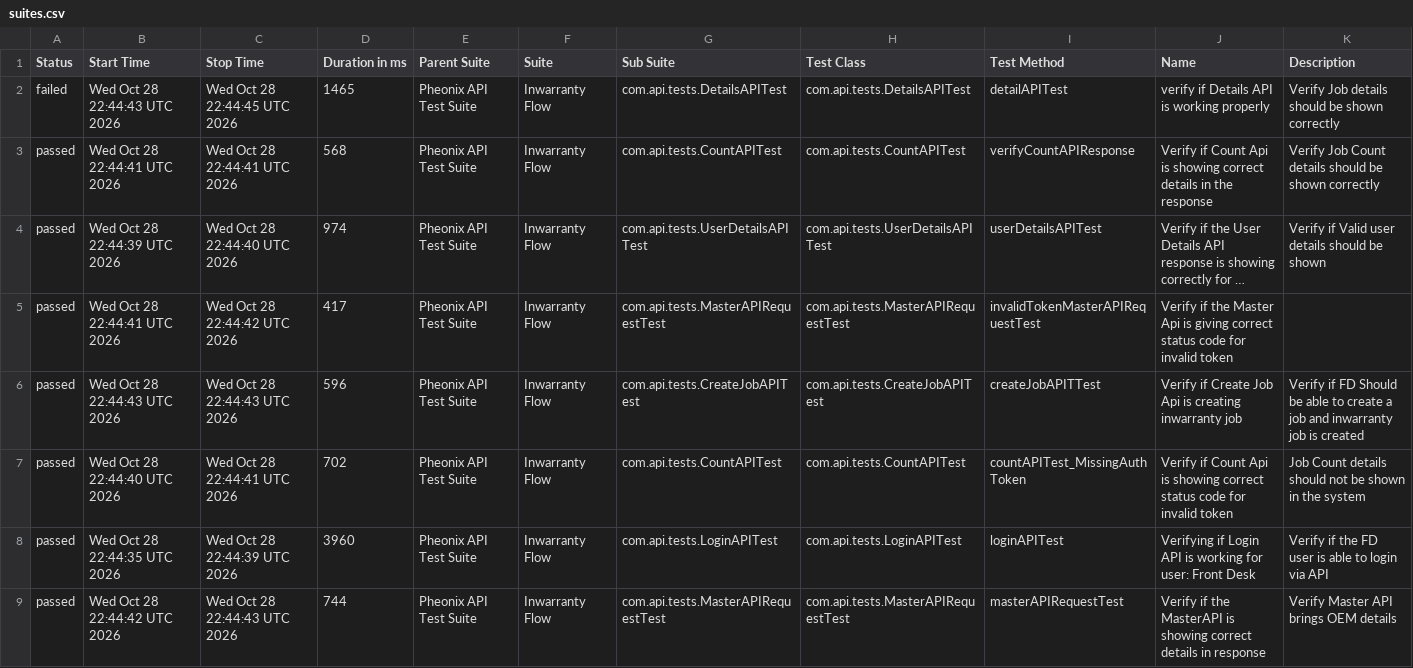
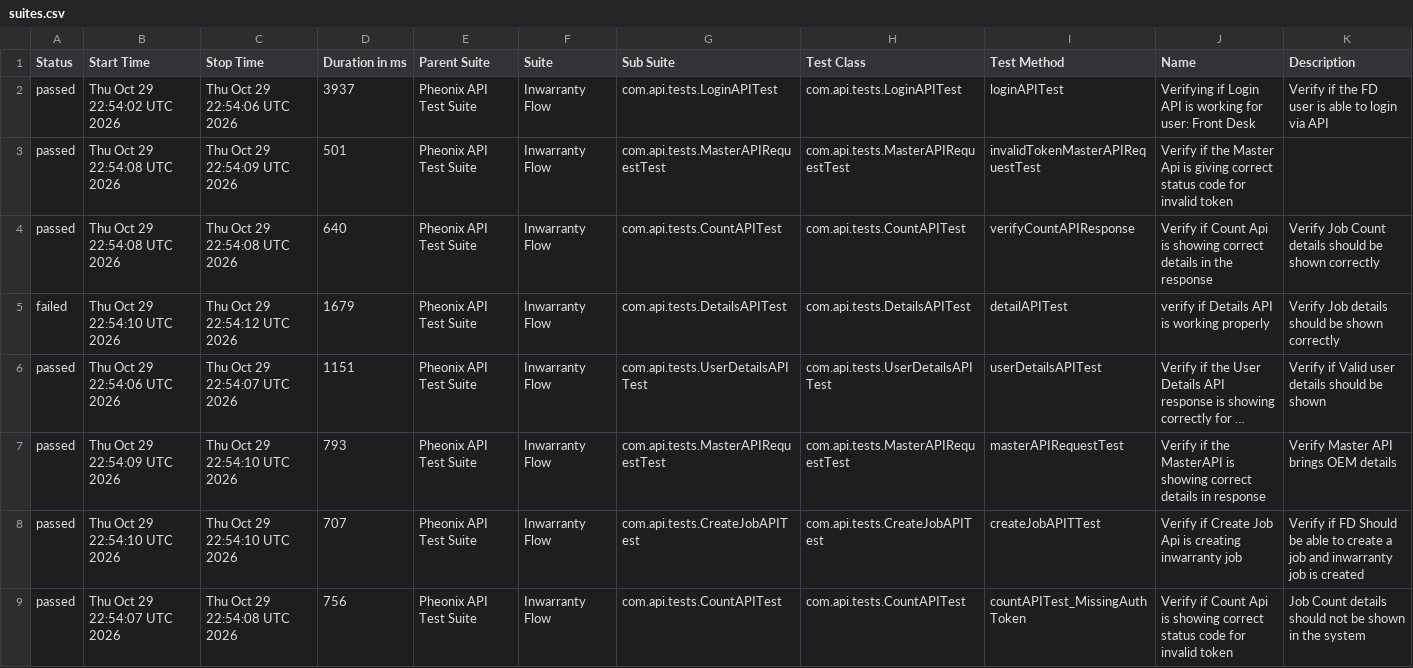
Before and after one commit to AnantKinlekar/PheonixTestAutomationFramework, a CSV file: data/suites.csv, drawn as a sheet; long unchanged cells end in …; removed rows and columns are numbered as before the commit, all else as after; the diff names each change by its address in the sheet, - before the commit and + after, or states it on an @@ line.

```diff
--- a/data/suites.csv
+++ b/data/suites.csv
-row 2: failed | Wed Oct 28 22:44:43 UTC 2026 | Wed Oct 28 22:44:45 UTC 2026 | 1465 | Pheonix API Test Suite | Inwarranty Flow | com.api.tests.DetailsAPITest | com.api.tests.DetailsAPITest | detailAPITest | verify if Details API is working properly | Verify Job details should be shown correctly
+row 2: passed | Thu Oct 29 22:54:02 UTC 2026 | Thu Oct 29 22:54:06 UTC 2026 | 3937 | Pheonix API Test Suite | Inwarranty Flow | com.api.tests.LoginAPITest | com.api.tests.LoginAPITest | loginAPITest | Verifying if Login API is working for user: Front Desk | Verify if the FD user is able to login via API
+row 3: passed | Thu Oct 29 22:54:08 UTC 2026 | Thu Oct 29 22:54:09 UTC 2026 | 501 | Pheonix API Test Suite | Inwarranty Flow | com.api.tests.MasterAPIRequestTest | com.api.tests.MasterAPIRequestTest | invalidTokenMasterAPIRequestTest | Verify if the Master Api is giving correct status code for invalid token
-B4 (Start Time): Wed Oct 28 22:44:41 UTC 2026
+B4 (Start Time): Thu Oct 29 22:54:08 UTC 2026
-C4 (Stop Time): Wed Oct 28 22:44:41 UTC 2026
+C4 (Stop Time): Thu Oct 29 22:54:08 UTC 2026
-D4 (Duration in ms): 568
+D4 (Duration in ms): 640
+row 5: failed | Thu Oct 29 22:54:10 UTC 2026 | Thu Oct 29 22:54:12 UTC 2026 | 1679 | Pheonix API Test Suite | Inwarranty Flow | com.api.tests.DetailsAPITest | com.api.tests.DetailsAPITest | detailAPITest | verify if Details API is working properly | Verify Job details should be shown correctly
-B6 (Start Time): Wed Oct 28 22:44:39 UTC 2026
+B6 (Start Time): Thu Oct 29 22:54:06 UTC 2026
-C6 (Stop Time): Wed Oct 28 22:44:40 UTC 2026
+C6 (Stop Time): Thu Oct 29 22:54:07 UTC 2026
-D6 (Duration in ms): 974
+D6 (Duration in ms): 1151
-B7 (Start Time): Wed Oct 28 22:44:41 UTC 2026
+B7 (Start Time): Thu Oct 29 22:54:09 UTC 2026
-C7 (Stop Time): Wed Oct 28 22:44:42 UTC 2026
+C7 (Stop Time): Thu Oct 29 22:54:10 UTC 2026
-D7 (Duration in ms): 417
+D7 (Duration in ms): 793
-I7 (Test Method): invalidTokenMasterAPIRequestTest
+I7 (Test Method): masterAPIRequestTest
-J7 (Name): …if the Master Api is giving correct status code for invalid token
+J7 (Name): …if the MasterAPI is showing correct details in response
-K7 (Description): (empty)
+K7 (Description): Verify Master API brings OEM details
-B8 (Start Time): Wed Oct 28 22:44:43 UTC 2026
+B8 (Start Time): Thu Oct 29 22:54:10 UTC 2026
-C8 (Stop Time): Wed Oct 28 22:44:43 UTC 2026
+C8 (Stop Time): Thu Oct 29 22:54:10 UTC 2026
-D8 (Duration in ms): 596
+D8 (Duration in ms): 707
-B9 (Start Time): Wed Oct 28 22:44:40 UTC 2026
+B9 (Start Time): Thu Oct 29 22:54:07 UTC 2026
-C9 (Stop Time): Wed Oct 28 22:44:41 UTC 2026
+C9 (Stop Time): Thu Oct 29 22:54:08 UTC 2026
-D9 (Duration in ms): 702
+D9 (Duration in ms): 756
-row 8: passed | Wed Oct 28 22:44:35 UTC 2026 | Wed Oct 28 22:44:39 UTC 2026 | 3960 | Pheonix API Test Suite | Inwarranty Flow | com.api.tests.LoginAPITest | com.api.tests.LoginAPITest | loginAPITest | Verifying if Login API is working for user: Front Desk | Verify if the FD user is able to login via API
-row 9: passed | Wed Oct 28 22:44:42 UTC 2026 | Wed Oct 28 22:44:43 UTC 2026 | 744 | Pheonix API Test Suite | Inwarranty Flow | com.api.tests.MasterAPIRequestTest | com.api.tests.MasterAPIRequestTest | masterAPIRequestTest | Verify if the MasterAPI is showing correct details in response | Verify Master API brings OEM details
```
Also changed, not shown: data/behaviors.csv, 52 other files.
